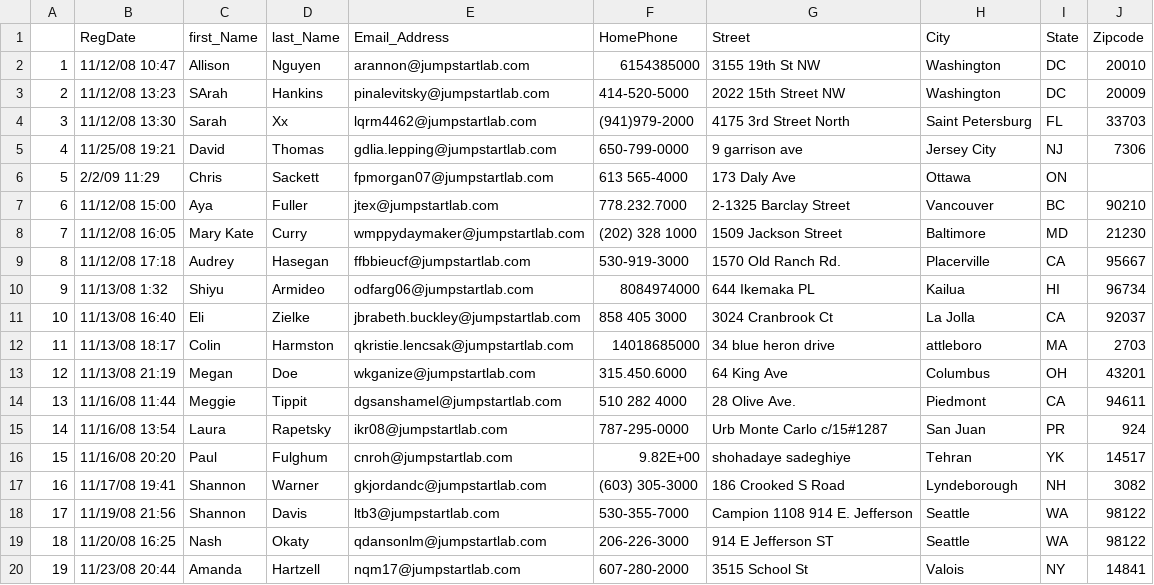
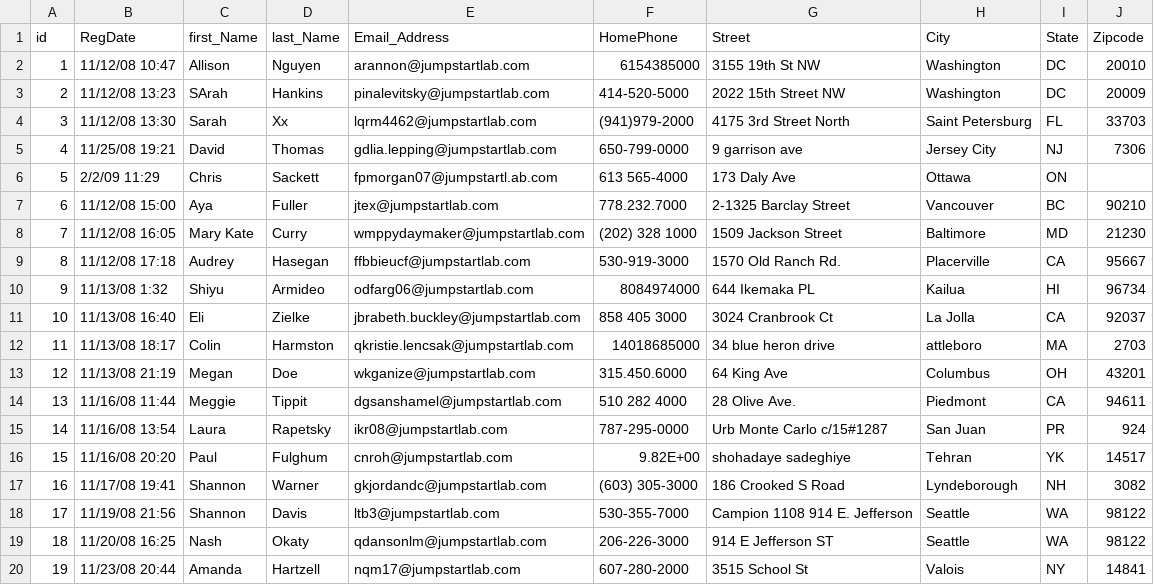
Before and after one commit to cews7/event-reporter, a CSV file: event_attendees.csv, drawn as a sheet.

```diff
--- a/event_attendees.csv
+++ b/event_attendees.csv
@@ -1,2 +1,2 @@
- ,RegDate,first_Name,last_Name,Email_Address,HomePhone,Street,City,State,Zipcode
+id,RegDate,first_Name,last_Name,Email_Address,HomePhone,Street,City,State,Zipcode
 1,11/12/08 10:47,Allison,Nguyen,arannon@jumpstartlab.com,6154385000,3155 19th St NW,Washington,DC,20010
@@ -5,3 +5,3 @@
 4,11/25/08 19:21,David,Thomas,gdlia.lepping@jumpstartlab.com,650-799-0000,9 garrison ave,Jersey City,NJ,7306
-5,2/2/09 11:29,Chris,Sackett,fpmorgan07@jumpstartlab.com,613 565-4000,173 Daly Ave,Ottawa,ON,
+5,2/2/09 11:29,Chris,Sackett,fpmorgan07@jumpstartl.ab.com,613 565-4000,173 Daly Ave,Ottawa,ON,
 6,11/12/08 15:00,Aya,Fuller,jtex@jumpstartlab.com,778.232.7000,2-1325 Barclay Street,Vancouver,BC,90210
```
Also changed, not shown: 5 other files.
